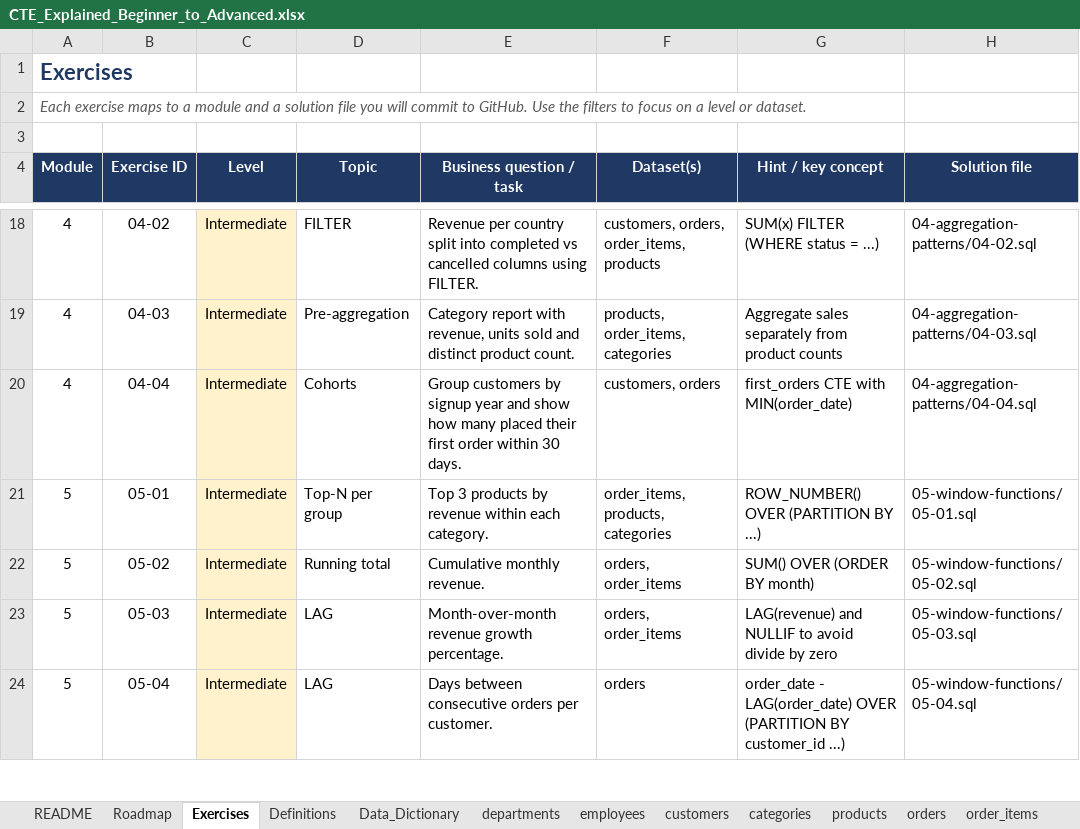
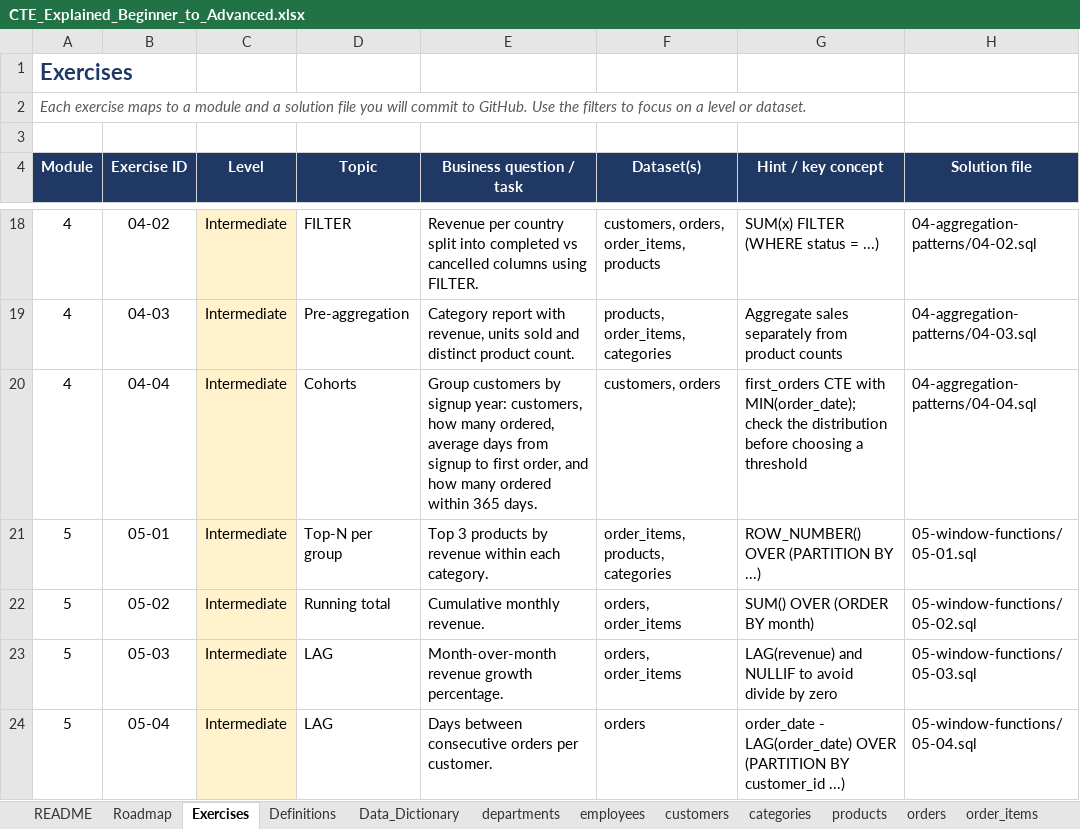
Before and after one commit to Amollo1/cte-explained-beginner-to-advanced, an Excel workbook: docs/CTE_Explained_Beginner_to_Advanced.xlsx, sheet Exercises, drawn as a sheet; only a part is shown, gaps mark what is left out; values as stored, in another font and other column widths than the file's, no borders; charts and pictures not drawn; the diff names each change by its address in the sheet, - before the commit and + after, or states it on an @@ line.

Commit message:
Add Module 4: CTEs for aggregation and joins

```diff
--- a/docs/CTE_Explained_Beginner_to_Advanced.xlsx (sheet Exercises)
+++ b/docs/CTE_Explained_Beginner_to_Advanced.xlsx (sheet Exercises)
-E20 (Business question / task): …by signup year and show how many placed their first order within 30 days.
+E20 (Business question / task): …by signup year: customers, how many ordered, average days from signup to first order, and how many ordered within 365 days.
-G20 (Hint / key concept): …CTE with MIN(order_date)
+G20 (Hint / key concept): …CTE with MIN(order_date); check the distribution before choosing a threshold
```
Also changed, not shown: 13 other files.
